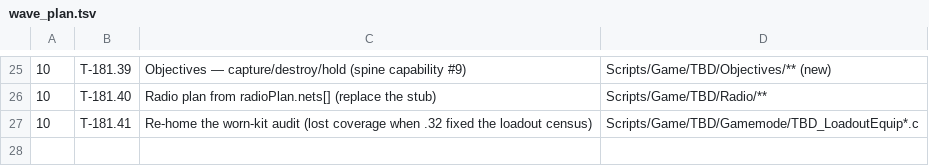
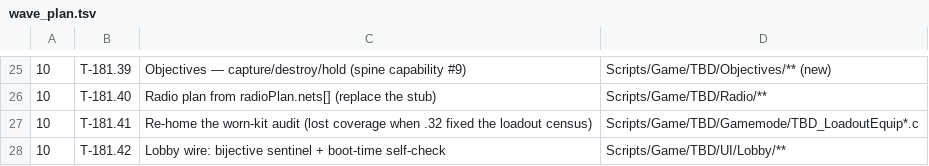
Before and after one commit to darkforce09/TBD-reforger, a TSV file: docs/mod/wave_plan.tsv, drawn as a sheet; only a part is shown, gaps mark what is left out; the diff names each change by its address in the sheet, - before the commit and + after, or states it on an @@ line.

```diff
--- a/docs/mod/wave_plan.tsv
+++ b/docs/mod/wave_plan.tsv
+row 28: 10 | T-181.42 | Lobby wire: bijective sentinel + boot-time self-check | Scripts/Game/TBD/UI/Lobby/**
```
Also changed, not shown: 2 other files.
